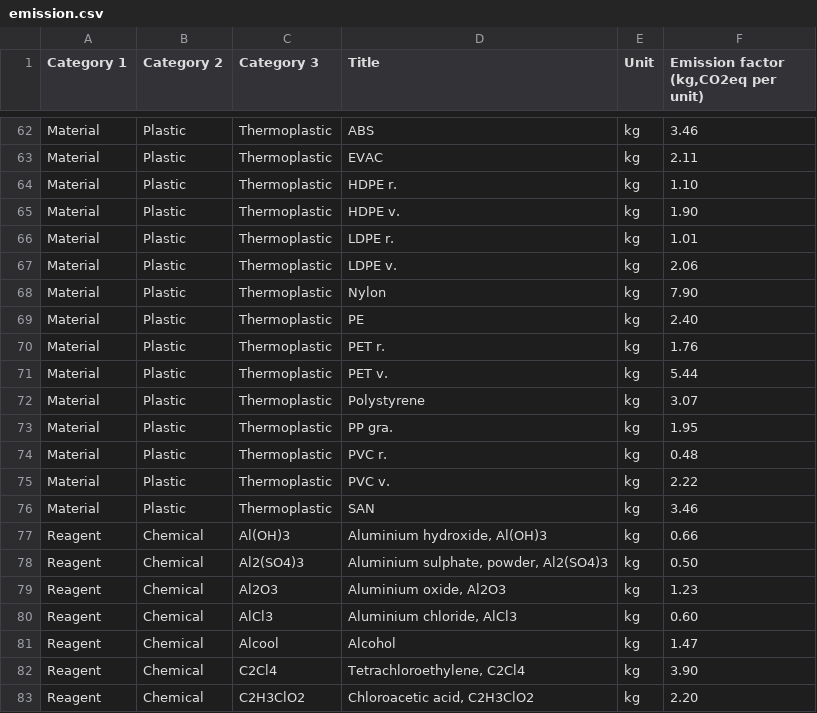
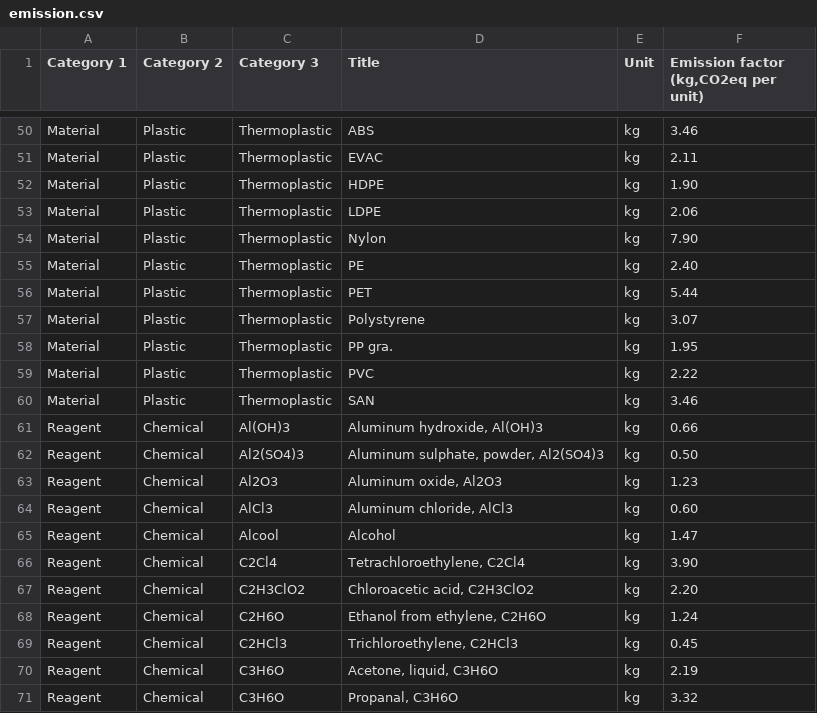
Before and after one commit to jedijulia/hacktech19, a CSV file: eco_impact/emission.csv, drawn as a sheet; only a part is shown, gaps mark what is left out; the shorter side is filled out with more unchanged rows; the diff covers the shown part only.

```diff
--- a/eco_impact/emission.csv
+++ b/eco_impact/emission.csv
@@ -63,19 +51,15 @@ Material,Plastic,Thermoplastic,ABS,kg,3.46
 Material,Plastic,Thermoplastic,EVAC,kg,2.11
-Material,Plastic,Thermoplastic,HDPE r.,kg,1.10
-Material,Plastic,Thermoplastic,HDPE v.,kg,1.90
-Material,Plastic,Thermoplastic,LDPE r.,kg,1.01
-Material,Plastic,Thermoplastic,LDPE v.,kg,2.06
+Material,Plastic,Thermoplastic,HDPE,kg,1.90
+Material,Plastic,Thermoplastic,LDPE,kg,2.06
 Material,Plastic,Thermoplastic,Nylon,kg,7.90
 Material,Plastic,Thermoplastic,PE,kg,2.40
-Material,Plastic,Thermoplastic,PET r.,kg,1.76
-Material,Plastic,Thermoplastic,PET v.,kg,5.44
+Material,Plastic,Thermoplastic,PET,kg,5.44
 Material,Plastic,Thermoplastic,Polystyrene,kg,3.07
 Material,Plastic,Thermoplastic,PP gra.,kg,1.95
-Material,Plastic,Thermoplastic,PVC r.,kg,0.48
-Material,Plastic,Thermoplastic,PVC v.,kg,2.22
+Material,Plastic,Thermoplastic,PVC,kg,2.22
 Material,Plastic,Thermoplastic,SAN,kg,3.46
-Reagent,Chemical,Al(OH)3,"Aluminium hydroxide, Al(OH)3",kg,0.66
-Reagent,Chemical,Al2(SO4)3,"Aluminium sulphate, powder, Al2(SO4)3",kg,0.50
-Reagent,Chemical,Al2O3,"Aluminium oxide, Al2O3",kg,1.23
-Reagent,Chemical,AlCl3,"Aluminium chloride, AlCl3",kg,0.60
+Reagent,Chemical,Al(OH)3,"Aluminum hydroxide, Al(OH)3",kg,0.66
+Reagent,Chemical,Al2(SO4)3,"Aluminum sulphate, powder, Al2(SO4)3",kg,0.50
+Reagent,Chemical,Al2O3,"Aluminum oxide, Al2O3",kg,1.23
+Reagent,Chemical,AlCl3,"Aluminum chloride, AlCl3",kg,0.60
 Reagent,Chemical,Alcool,"Alcohol",kg,1.47
```
Also changed, not shown: 13 removed rows and 7 edited cells elsewhere in this file, 8 other files.
